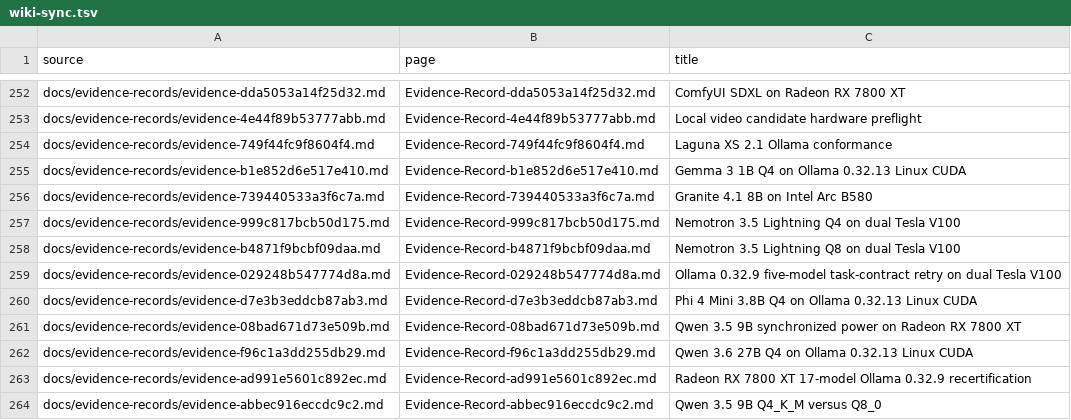
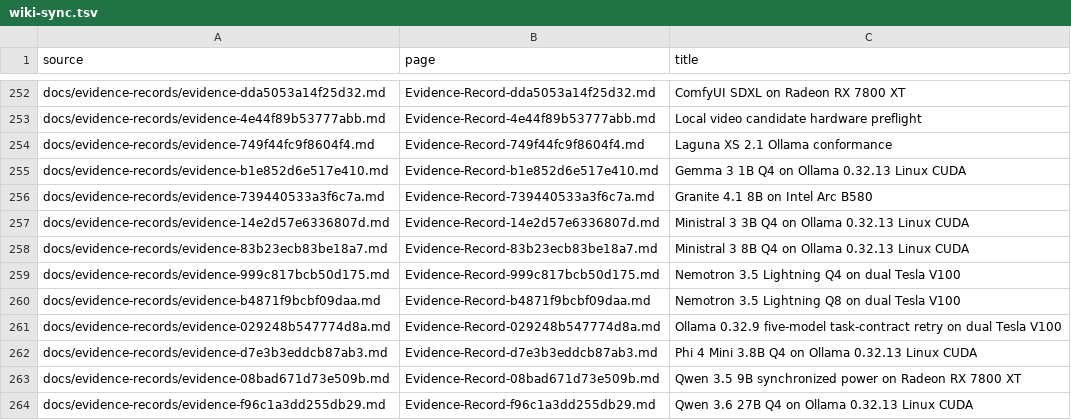
Before and after one commit to hysel/haven-42, a TSV file: config/wiki-sync.tsv, drawn as a sheet; only a part is shown, gaps mark what is left out; the shorter side is filled out with more unchanged rows.

```diff
--- a/config/wiki-sync.tsv
+++ b/config/wiki-sync.tsv
@@ -256,2 +256,4 @@ docs/evidence-records/evidence-b1e852d6e517e410.md	Evidence-Record-b1e852d6e517e
 docs/evidence-records/evidence-739440533a3f6c7a.md	Evidence-Record-739440533a3f6c7a.md	Granite 4.1 8B on Intel Arc B580
+docs/evidence-records/evidence-14e2d57e6336807d.md	Evidence-Record-14e2d57e6336807d.md	Ministral 3 3B Q4 on Ollama 0.32.13 Linux CUDA
+docs/evidence-records/evidence-83b23ecb83be18a7.md	Evidence-Record-83b23ecb83be18a7.md	Ministral 3 8B Q4 on Ollama 0.32.13 Linux CUDA
 docs/evidence-records/evidence-999c817bcb50d175.md	Evidence-Record-999c817bcb50d175.md	Nemotron 3.5 Lightning Q4 on dual Tesla V100
```
Also changed, not shown: config/evidence-catalog.tsv, 10 other files.
